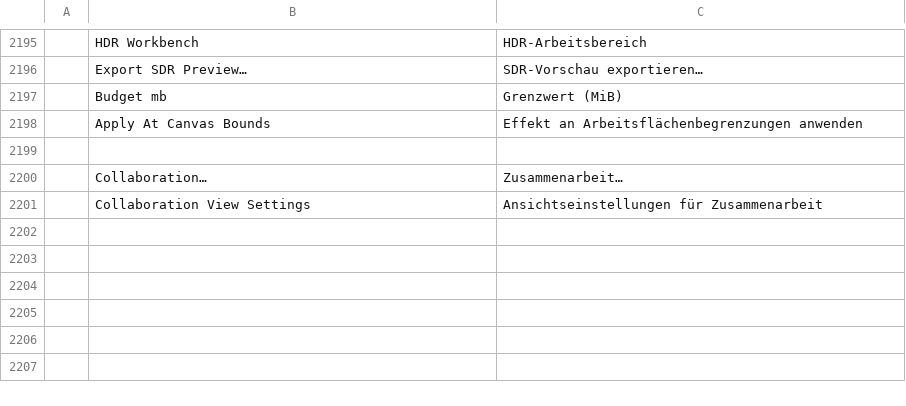
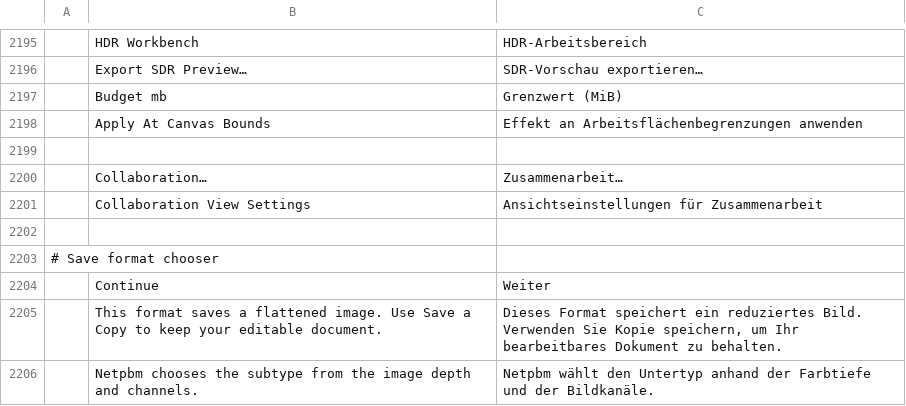
Before and after one commit to TheSeanLavery/photocraft, a TSV file: crates/ui-egui/src/i18n/de.tsv, drawn as a sheet; only a part is shown, gaps mark what is left out; the diff names each change by its address in the sheet, - before the commit and + after, or states it on an @@ line.

```diff
--- a/crates/ui-egui/src/i18n/de.tsv
+++ b/crates/ui-egui/src/i18n/de.tsv
+row 2202: (empty)
+row 2203: # Save format chooser
+row 2204:  | Continue | Weiter
+row 2205:  | This format saves a flattened image. Use Save a Copy to keep your editable document. | Dieses Format speichert ein reduziertes Bild. Verwenden Sie Kopie speichern, um Ihr bearbeitbares Dokument zu behalten.
+row 2206:  | Netpbm chooses the subtype from the image depth and channels. | Netpbm wählt den Untertyp anhand der Farbtiefe und der Bildkanäle.
```
Also changed, not shown: crates/ui-egui/src/i18n/fr.tsv, crates/ui-egui/src/i18n/it.tsv, 20 other files.
